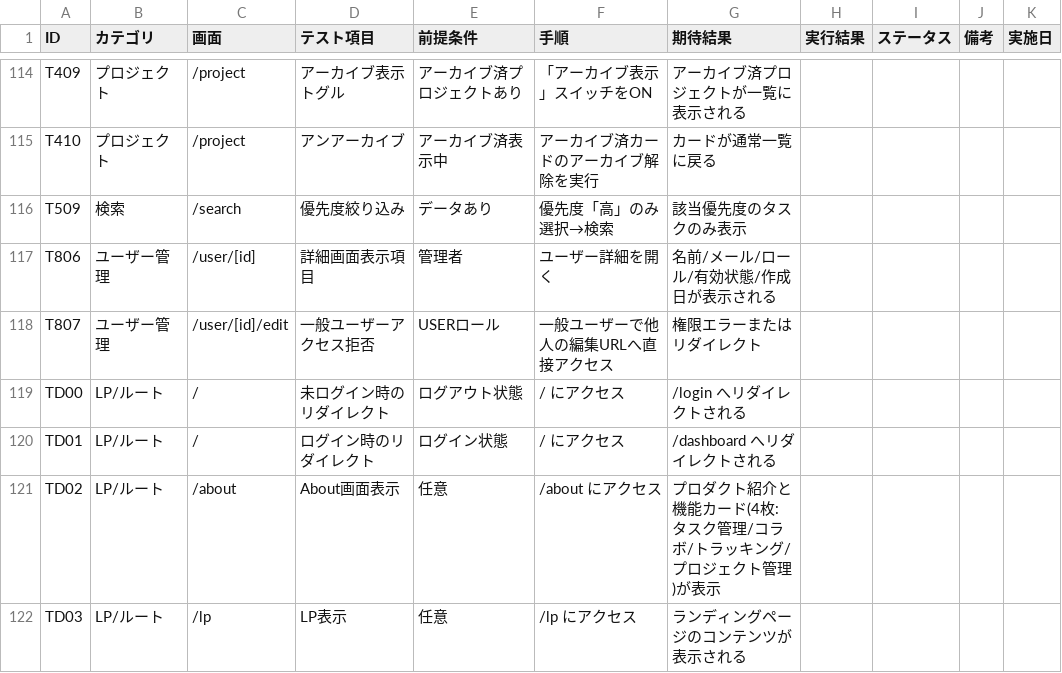
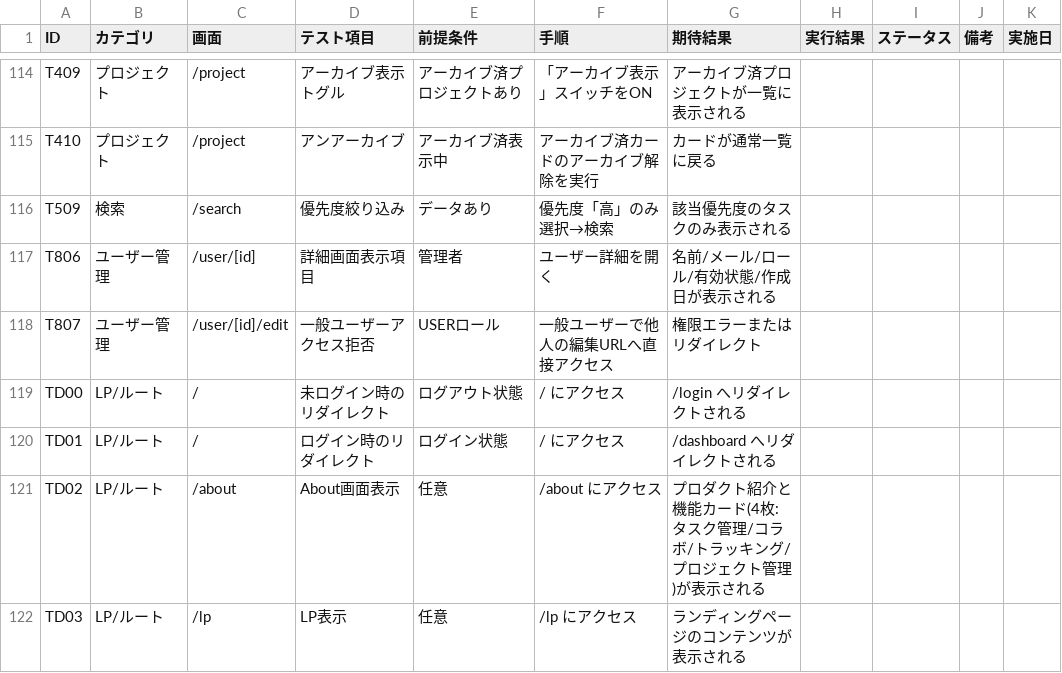
Before and after one commit to kouiso/task-app, a CSV file: doc/manual-test-checklist.csv, drawn as a sheet; only a part is shown, gaps mark what is left out; the diff covers the shown part only.

```diff
--- a/doc/manual-test-checklist.csv
+++ b/doc/manual-test-checklist.csv
@@ -115,3 +115,3 @@ T409,プロジェクト,/project,アーカイブ表示トグル,アーカイブ
 T410,プロジェクト,/project,アンアーカイブ,アーカイブ済表示中,アーカイブ済カードのアーカイブ解除を実行,カードが通常一覧に戻る,,,,
-T509,検索,/search,優先度絞り込み,データあり,優先度「高」のみ選択→検索,該当優先度のタスクのみ表示,,,,
+T509,検索,/search,優先度絞り込み,データあり,優先度「高」のみ選択→検索,該当優先度のタスクのみ表示される,,,,
 T806,ユーザー管理,/user/[id],詳細画面表示項目,管理者,ユーザー詳細を開く,名前/メール/ロール/有効状態/作成日が表示される,,,,
@@ -120,3 +120,3 @@ TD00,LP/ルート,/,未ログイン時のリダイレクト,ログアウト状
 TD01,LP/ルート,/,ログイン時のリダイレクト,ログイン状態,/ にアクセス,/dashboard へリダイレクトされる,,,,
-TD02,LP/ルート,/about,About画面表示,任意,/about にアクセス,プロダクト紹介と機能カード(4枚: タスク管理/コラボ/トラッキング/プロジェクト管理)が表示,,,,
+TD02,LP/ルート,/about,About画面表示,任意,/about にアクセス,プロダクト紹介と機能カード(4枚: タスク管理/コラボ/トラッキング/プロジェクト管理)が表示される,,,,
 TD03,LP/ルート,/lp,LP表示,任意,/lp にアクセス,ランディングページのコンテンツが表示される,,,,
```
Also changed, not shown: 16 edited cells elsewhere in this file, 1 other file.
